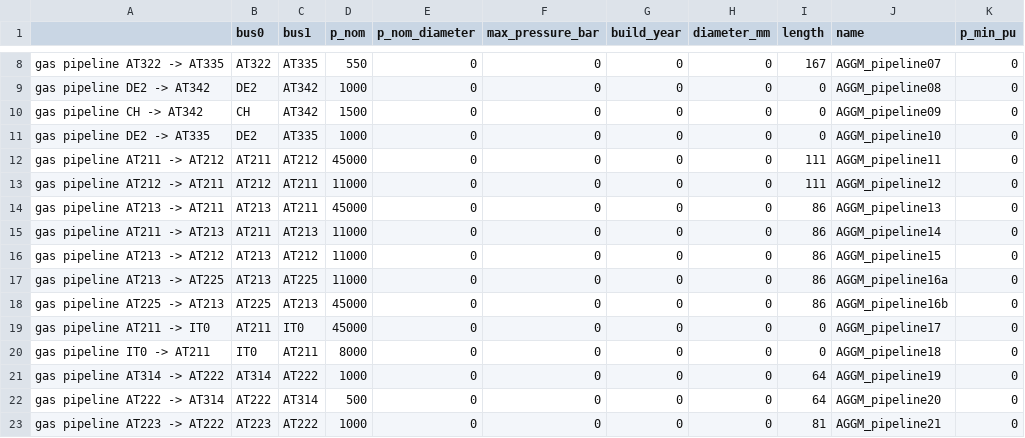
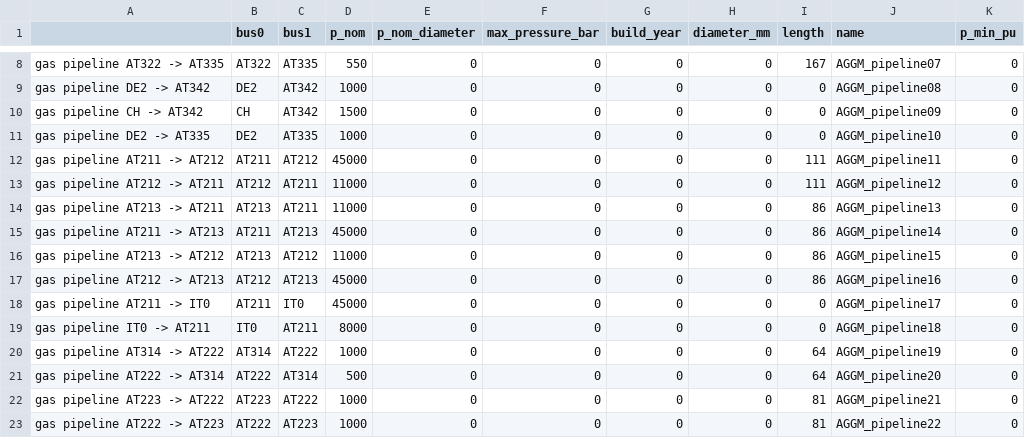
Before and after one commit to AGGM-AG/pypsa-at, a CSV file: data/pypsa-at/AGGM_gas_network_base_AT35.csv, drawn as a sheet; only a part is shown, gaps mark what is left out; the shorter side is filled out with more unchanged rows.

```diff
--- a/data/pypsa-at/AGGM_gas_network_base_AT35.csv
+++ b/data/pypsa-at/AGGM_gas_network_base_AT35.csv
@@ -13,7 +13,6 @@ gas pipeline AT211 -> AT212,AT211,AT212,45000,0,0,0,0,111,AGGM_pipeline11,0
 gas pipeline AT212 -> AT211,AT212,AT211,11000,0,0,0,0,111,AGGM_pipeline12,0
-gas pipeline AT213 -> AT211,AT213,AT211,45000,0,0,0,0,86,AGGM_pipeline13,0
-gas pipeline AT211 -> AT213,AT211,AT213,11000,0,0,0,0,86,AGGM_pipeline14,0
+gas pipeline AT213 -> AT211,AT213,AT211,11000,0,0,0,0,86,AGGM_pipeline13,0
+gas pipeline AT211 -> AT213,AT211,AT213,45000,0,0,0,0,86,AGGM_pipeline14,0
 gas pipeline AT213 -> AT212,AT213,AT212,11000,0,0,0,0,86,AGGM_pipeline15,0
-gas pipeline AT213 -> AT225,AT213,AT225,11000,0,0,0,0,86,AGGM_pipeline16a,0
-gas pipeline AT225 -> AT213,AT225,AT213,45000,0,0,0,0,86,AGGM_pipeline16b,0
+gas pipeline AT212 -> AT213,AT212,AT213,45000,0,0,0,0,86,AGGM_pipeline16,0
 gas pipeline AT211 -> IT0,AT211,IT0,45000,0,0,0,0,0,AGGM_pipeline17,0
```
Also changed, not shown: 51 other files.
